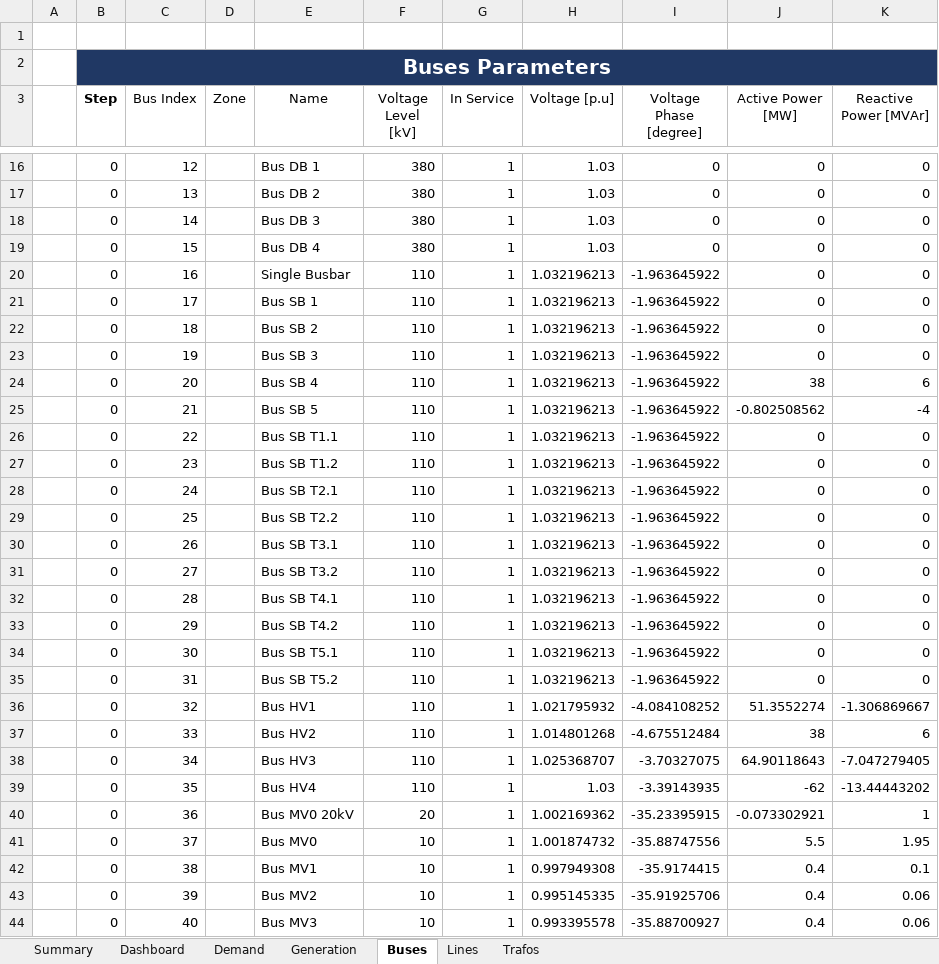
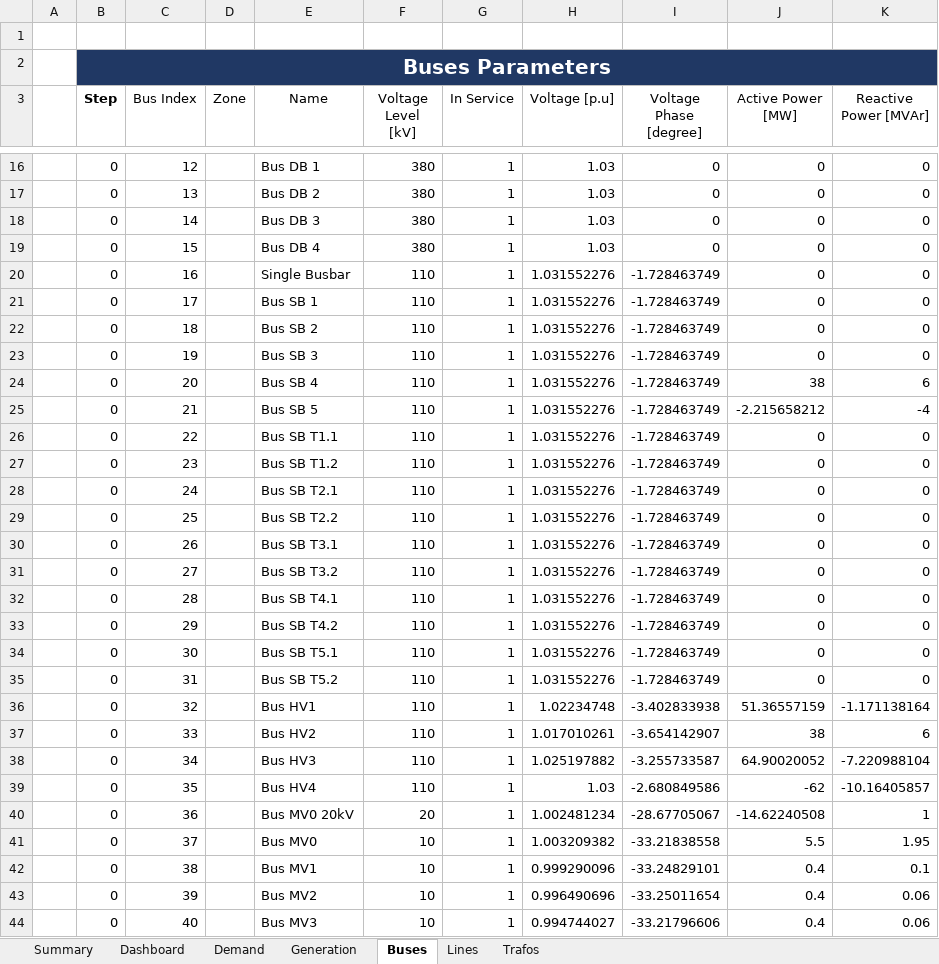
Before and after one commit to jiahechu/propens-pandapower, an Excel workbook: src/analysis/output_templates/results_Network_Scenario.xlsm, sheet Buses, drawn as a sheet; only a part is shown, gaps mark what is left out; values as stored, in another font and other column widths than the file's, no borders; table styles not drawn; the diff covers the shown part only; the diff names each change by its address in the sheet, - before the commit and + after, or states it on an @@ line.

```diff
--- a/src/analysis/output_templates/results_Network_Scenario.xlsm (sheet Buses)
+++ b/src/analysis/output_templates/results_Network_Scenario.xlsm (sheet Buses)
-H20:H35 (Voltage [p.u]): 1.032196213
+H20:H35 (Voltage [p.u]): 1.031552276
-I20:I35 (Voltage Phase [degree]): -1.963645922
+I20:I35 (Voltage Phase [degree]): -1.728463749
-J25 (Active Power [MW]): -0.802508562
+J25 (Active Power [MW]): -2.215658212
-H36 (Voltage [p.u]): 1.021795932
+H36 (Voltage [p.u]): 1.02234748
-I36 (Voltage Phase [degree]): -4.084108252
+I36 (Voltage Phase [degree]): -3.402833938
-J36 (Active Power [MW]): 51.3552274
+J36 (Active Power [MW]): 51.36557159
-K36 (Reactive Power [MVAr]): -1.306869667
+K36 (Reactive Power [MVAr]): -1.171138164
-H37 (Voltage [p.u]): 1.014801268
+H37 (Voltage [p.u]): 1.017010261
-I37 (Voltage Phase [degree]): -4.675512484
+I37 (Voltage Phase [degree]): -3.654142907
-H38 (Voltage [p.u]): 1.025368707
+H38 (Voltage [p.u]): 1.025197882
-I38 (Voltage Phase [degree]): -3.70327075
+I38 (Voltage Phase [degree]): -3.255733587
-J38 (Active Power [MW]): 64.90118643
+J38 (Active Power [MW]): 64.90020052
-K38 (Reactive Power [MVAr]): -7.047279405
+K38 (Reactive Power [MVAr]): -7.220988104
-I39 (Voltage Phase [degree]): -3.39143935
+I39 (Voltage Phase [degree]): -2.680849586
-K39 (Reactive Power [MVAr]): -13.44443202
+K39 (Reactive Power [MVAr]): -10.16405857
-H40 (Voltage [p.u]): 1.002169362
+H40 (Voltage [p.u]): 1.002481234
-I40 (Voltage Phase [degree]): -35.23395915
+I40 (Voltage Phase [degree]): -28.67705067
-J40 (Active Power [MW]): -0.073302921
+J40 (Active Power [MW]): -14.62240508
-H41 (Voltage [p.u]): 1.001874732
+H41 (Voltage [p.u]): 1.003209382
-I41 (Voltage Phase [degree]): -35.88747556
+I41 (Voltage Phase [degree]): -33.21838558
-H42 (Voltage [p.u]): 0.997949308
+H42 (Voltage [p.u]): 0.999290096
-I42 (Voltage Phase [degree]): -35.9174415
+I42 (Voltage Phase [degree]): -33.24829101
-H43 (Voltage [p.u]): 0.995145335
+H43 (Voltage [p.u]): 0.996490696
-I43 (Voltage Phase [degree]): -35.91925706
+I43 (Voltage Phase [degree]): -33.25011654
-H44 (Voltage [p.u]): 0.993395578
+H44 (Voltage [p.u]): 0.994744027
-I44 (Voltage Phase [degree]): -35.88700927
+I44 (Voltage Phase [degree]): -33.21796606
```
Also changed, not shown: 57 removed rows and 34 edited cells elsewhere in this sheet, sheet Lines, sheet Demand, sheet Trafos, sheet Summary, sheet Generation, 2 other files.
